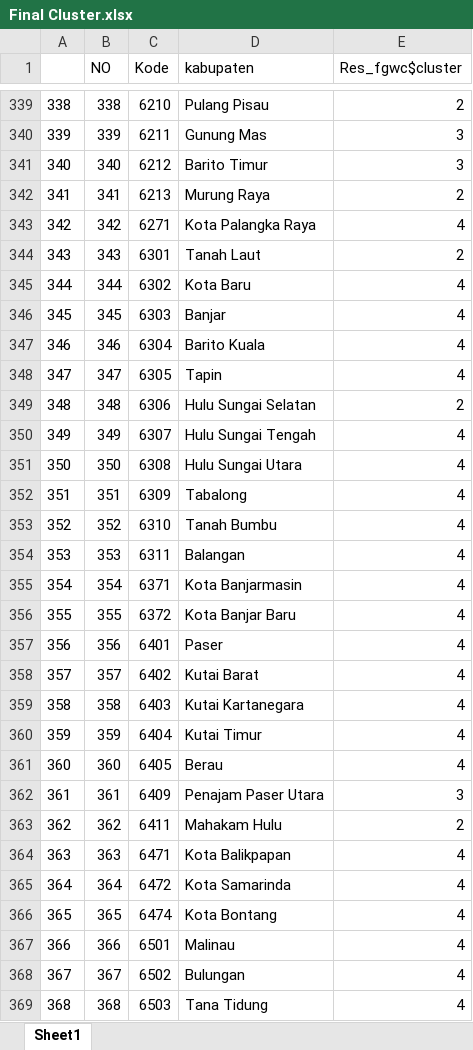
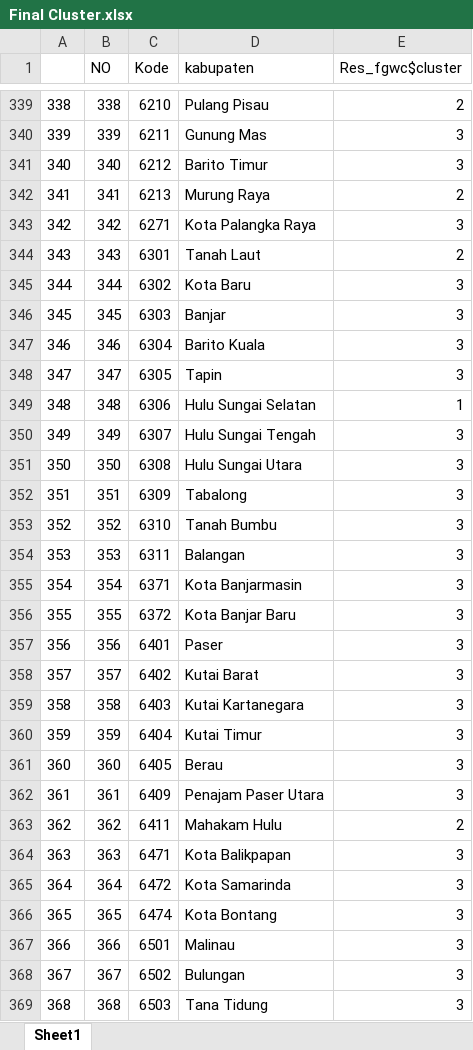
Before and after one commit to dedenistiawan/PDP-SoVI, an Excel workbook: Final Cluster.xlsx, sheet Sheet1, drawn as a sheet; only a part is shown, gaps mark what is left out; values as stored, in another font and other column widths than the file's, no borders; the diff covers the shown part only; the diff names each change by its address in the sheet, - before the commit and + after, or states it on an @@ line.

```diff
--- a/Final Cluster.xlsx (sheet Sheet1)
+++ b/Final Cluster.xlsx (sheet Sheet1)
-E343 (Res_fgwc$cluster): 4
+E343 (Res_fgwc$cluster): 3
-E345:E348 (Res_fgwc$cluster): 4
+E345:E348 (Res_fgwc$cluster): 3
-E349 (Res_fgwc$cluster): 2
+E349 (Res_fgwc$cluster): 1
-E350:E361 (Res_fgwc$cluster): 4
+E350:E361 (Res_fgwc$cluster): 3
-E364:E369 (Res_fgwc$cluster): 4
+E364:E369 (Res_fgwc$cluster): 3
```
Also changed, not shown: 157 edited cells elsewhere in this sheet, 7 other files.
